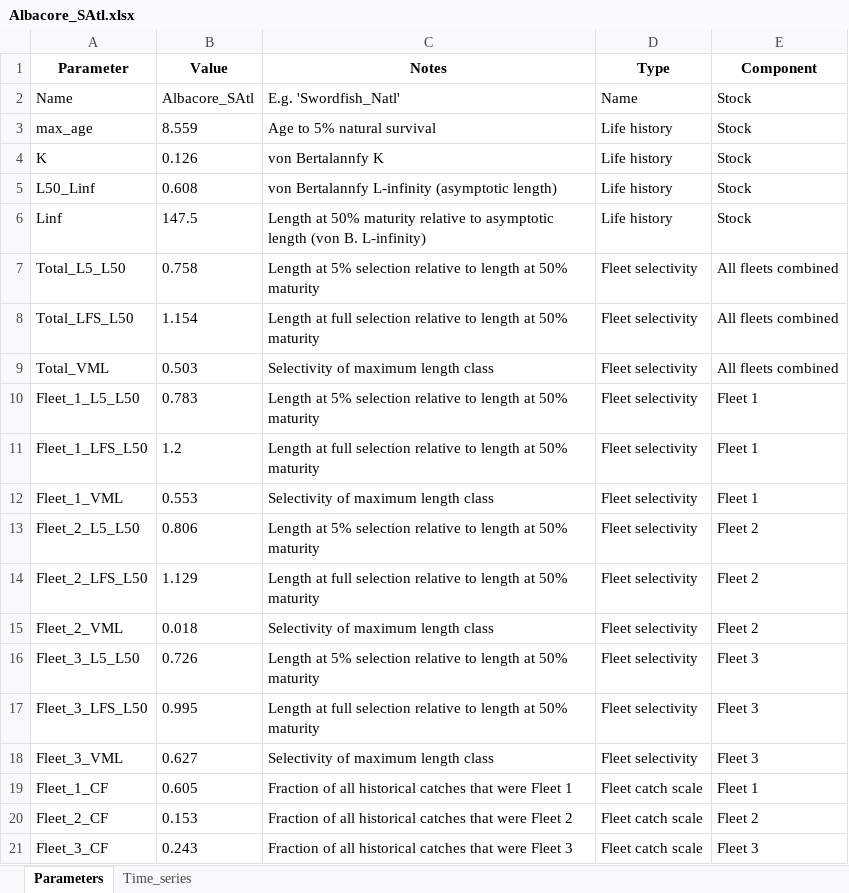
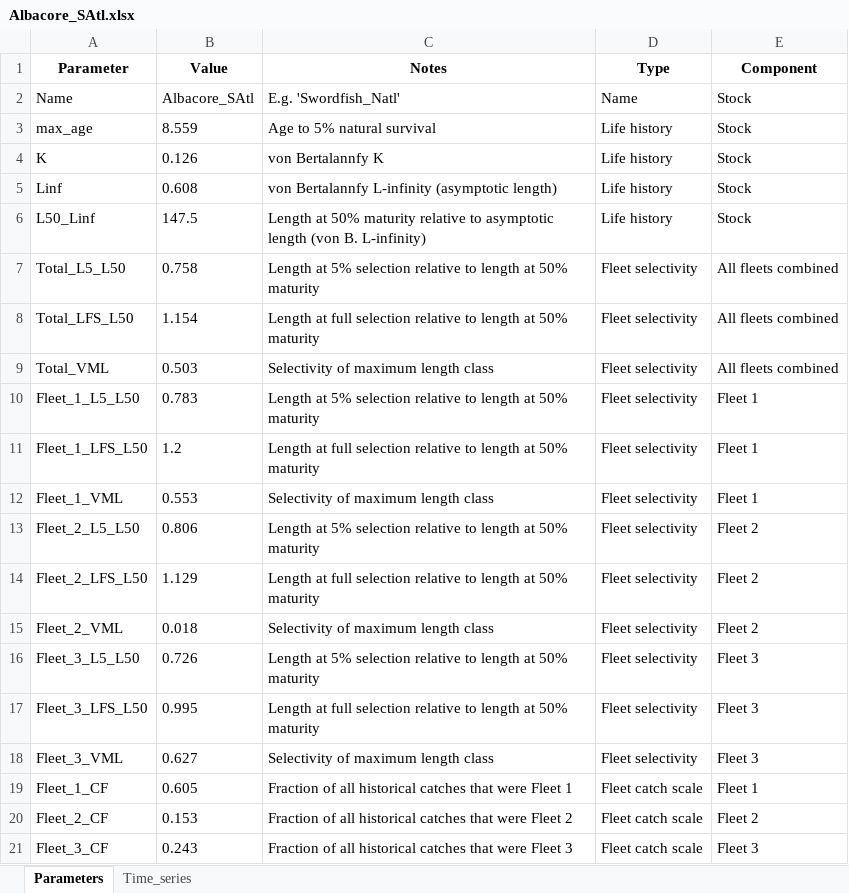
Before and after one commit to Blue-Matter/EcoTest_Train, an Excel workbook: Indicator_4/Real_data/Albacore_SAtl.xlsx, sheet Parameters, drawn as a sheet; values as stored, in another font and other column widths than the file's, no borders; the diff names each change by its address in the sheet, - before the commit and + after, or states it on an @@ line.

```diff
--- a/Indicator_4/Real_data/Albacore_SAtl.xlsx (sheet Parameters)
+++ b/Indicator_4/Real_data/Albacore_SAtl.xlsx (sheet Parameters)
-A5 (Parameter): L50_Linf
+A5 (Parameter): Linf
-A6 (Parameter): Linf
+A6 (Parameter): L50_Linf
```
Also changed, not shown: Indicator_4/Real_data/Bigeye_Tuna_Atl.xlsx, Indicator_4/Real_data/Blue_Shark_IO.xlsx, 17 other files.
